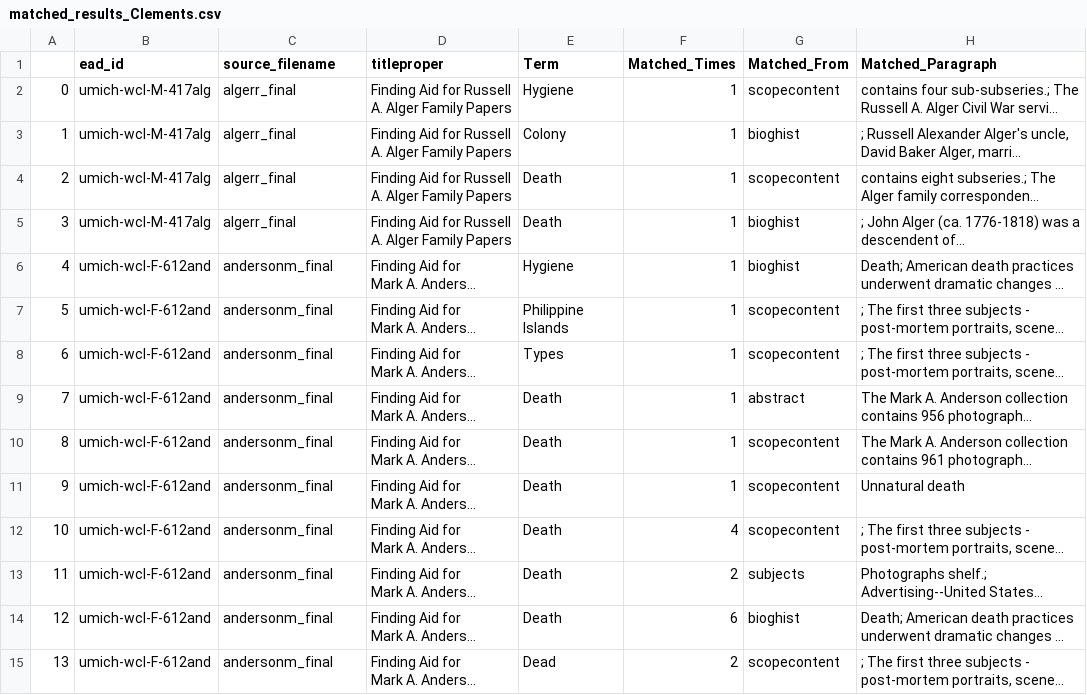
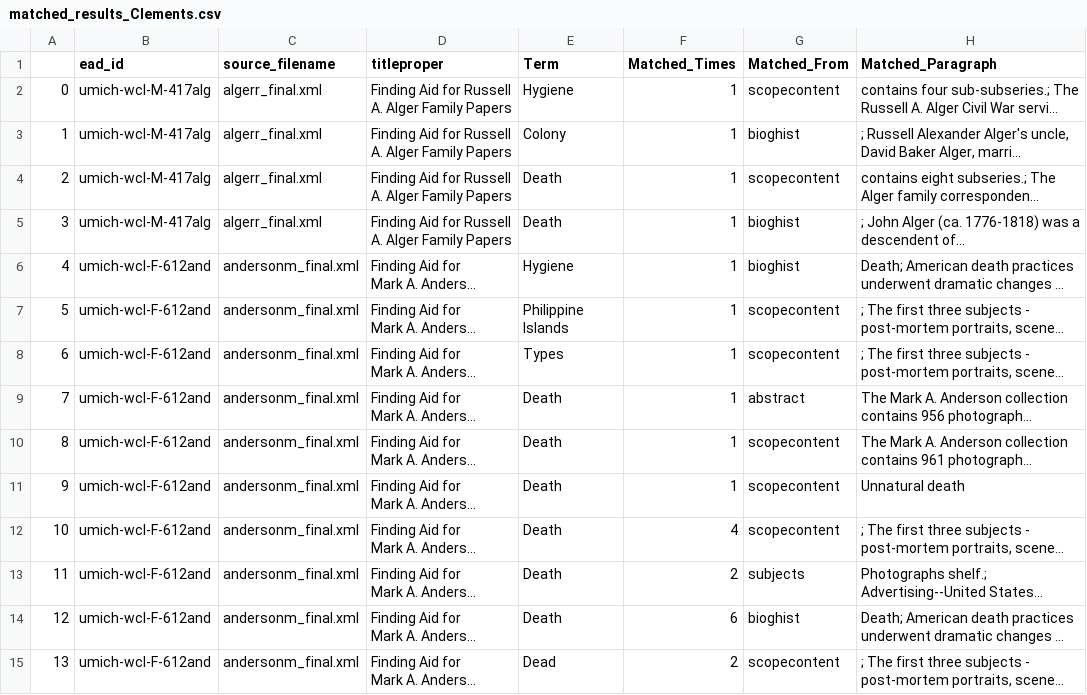
Before and after one commit to jiaqili0803/ReConnect-ReCollect_Automation, a CSV file: matched_results/matched_results_Clements.csv, drawn as a sheet; only a part is shown; long unchanged cells end in …; the diff covers the shown part only; the diff names each change by its address in the sheet, - before the commit and + after, or states it on an @@ line.

```diff
--- a/matched_results/matched_results_Clements.csv
+++ b/matched_results/matched_results_Clements.csv
-C2:C5 (source_filename): algerr_final
+C2:C5 (source_filename): algerr_final.xml
-C6:C15 (source_filename): andersonm_final
+C6:C15 (source_filename): andersonm_final.xml
```
Also changed, not shown: 111 edited cells elsewhere in this file, matched_results/matched_results_Bentley.csv, matched_results/matched_results_SCRC.csv, 5 other files.
